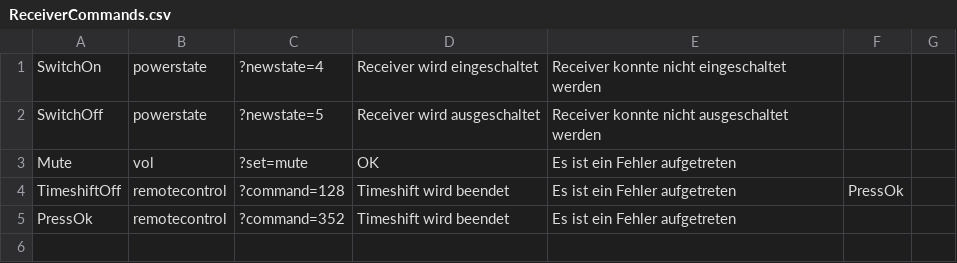
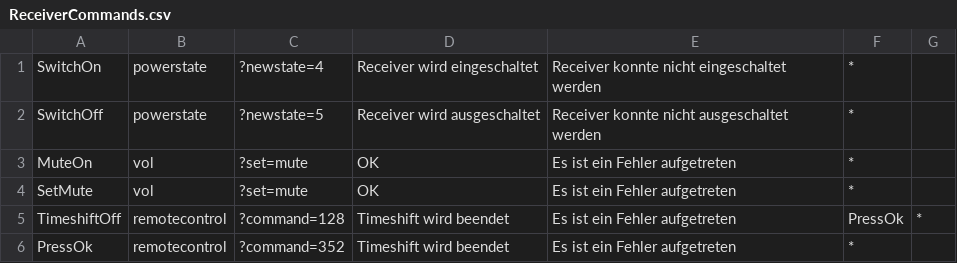
Before and after one commit to nx74205/alexa-to-enigma, a CSV file: src/main/resources/ReceiverCommands.csv, drawn as a sheet.

```diff
--- a/src/main/resources/ReceiverCommands.csv
+++ b/src/main/resources/ReceiverCommands.csv
@@ -1,5 +1,6 @@
-SwitchOn;powerstate;?newstate=4;Receiver wird eingeschaltet;Receiver konnte nicht eingeschaltet werden;""
-SwitchOff;powerstate;?newstate=5;Receiver wird ausgeschaltet;Receiver konnte nicht ausgeschaltet werden;""
-Mute;vol;?set=mute;OK;Es ist ein Fehler aufgetreten;""
-TimeshiftOff;remotecontrol;?command=128;Timeshift wird beendet;Es ist ein Fehler aufgetreten;PressOk;""
-PressOk;remotecontrol;?command=352;Timeshift wird beendet;Es ist ein Fehler aufgetreten;""
+SwitchOn;powerstate;?newstate=4;Receiver wird eingeschaltet;Receiver konnte nicht eingeschaltet werden;*
+SwitchOff;powerstate;?newstate=5;Receiver wird ausgeschaltet;Receiver konnte nicht ausgeschaltet werden;*
+MuteOn;vol;?set=mute;OK;Es ist ein Fehler aufgetreten;*
+SetMute;vol;?set=mute;OK;Es ist ein Fehler aufgetreten;*
+TimeshiftOff;remotecontrol;?command=128;Timeshift wird beendet;Es ist ein Fehler aufgetreten;PressOk;*
+PressOk;remotecontrol;?command=352;Timeshift wird beendet;Es ist ein Fehler aufgetreten;*
```
Also changed, not shown: 8 other files.
